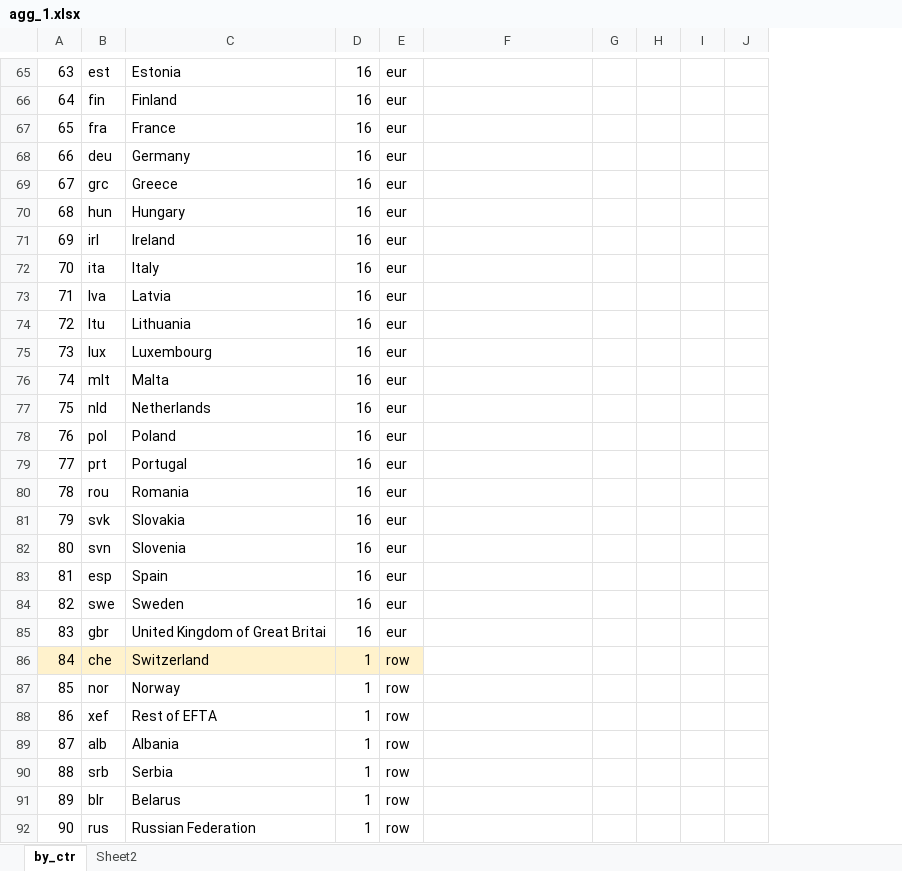
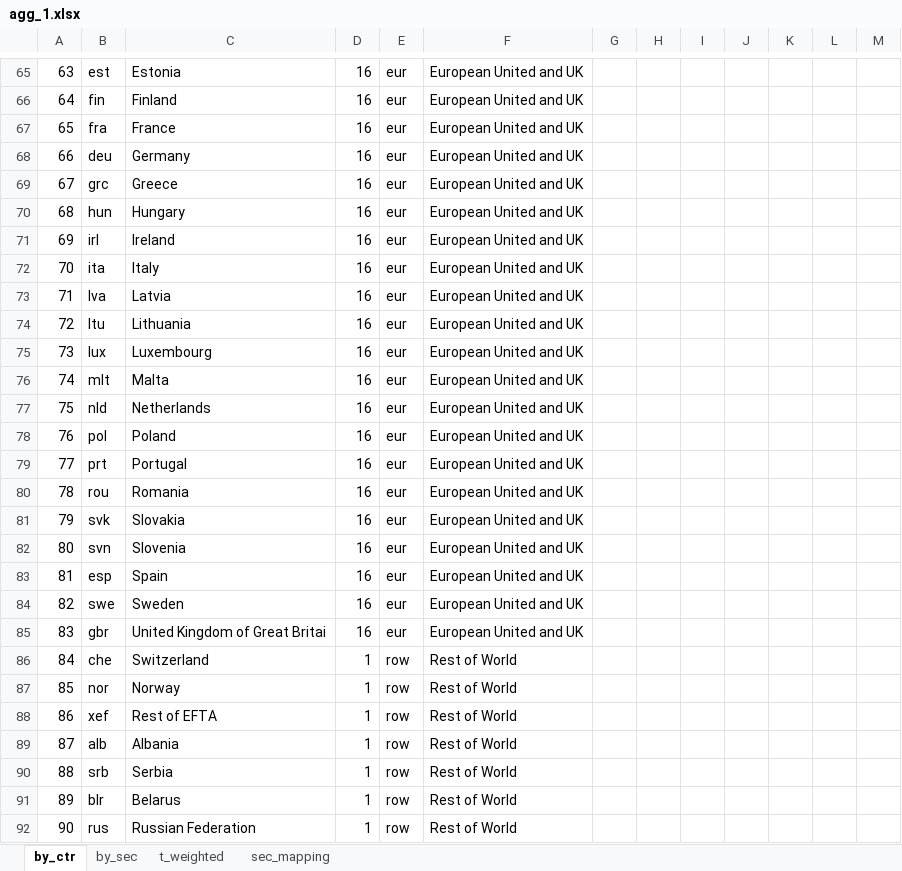
Before and after one commit to raisaidris-lgtm/SkripsiRaisa, an Excel workbook: Dataset/agg_1.xlsx, sheet by_ctr, drawn as a sheet; only a part is shown, gaps mark what is left out; values as stored, in another font and other column widths than the file's, no borders; the diff covers the shown part only; the diff names each change by its address in the sheet, - before the commit and + after, or states it on an @@ line.

Commit message:
New sheet

```diff
--- a/Dataset/agg_1.xlsx (sheet by_ctr)
+++ b/Dataset/agg_1.xlsx (sheet by_ctr)
-sheet tab: Sheet2
+sheet tab: sec_mapping
+sheet tab: by_sec
+sheet tab: t_weighted
+column I, empty
+column J, empty
+column L, empty
-F65:F85: (empty)
+F65:F85: European United and UK
-A86:E86 fill: #FFF2CC
+A86:E86 fill: none
-F86:F92: (empty)
+F86:F92: Rest of World
```
Also changed, not shown: 115 edited cells elsewhere in this sheet, sheet sec_mapping, 2 other files.
